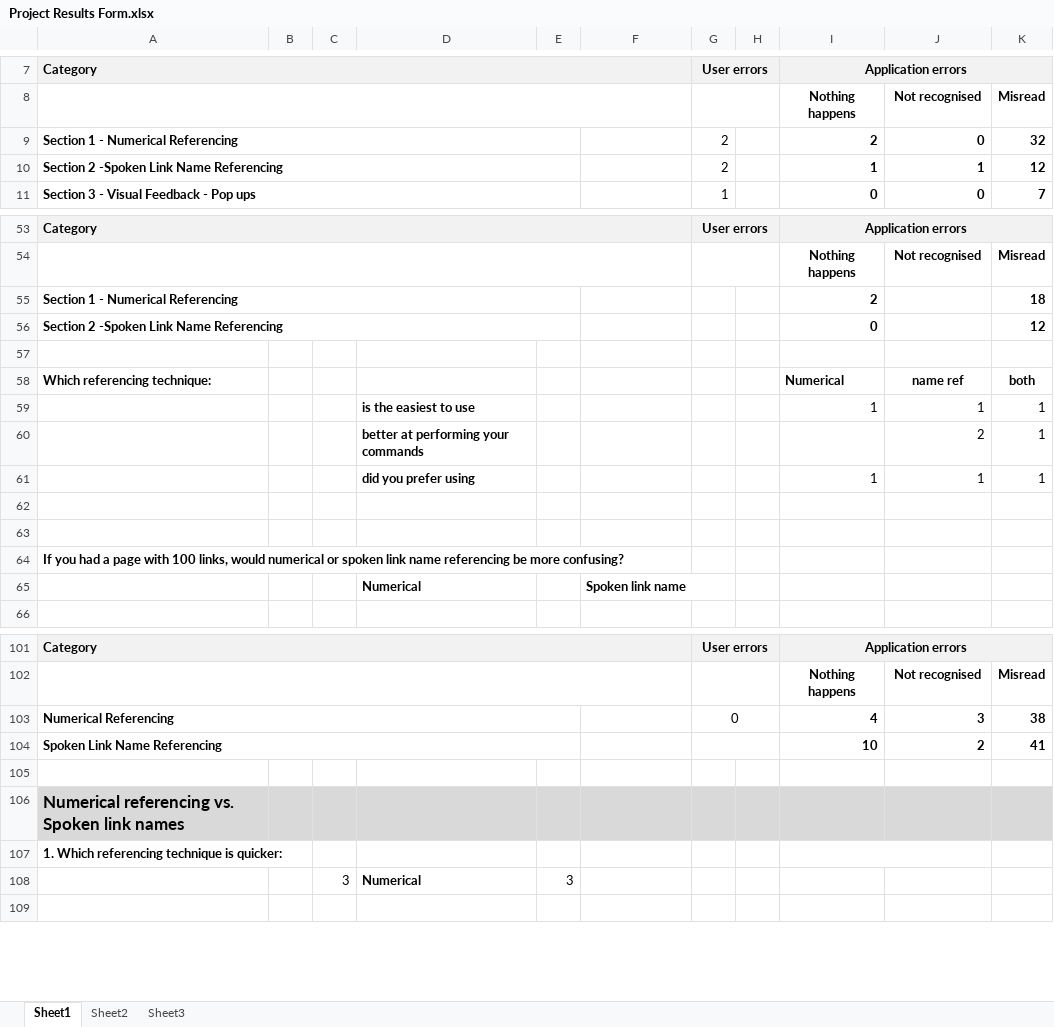
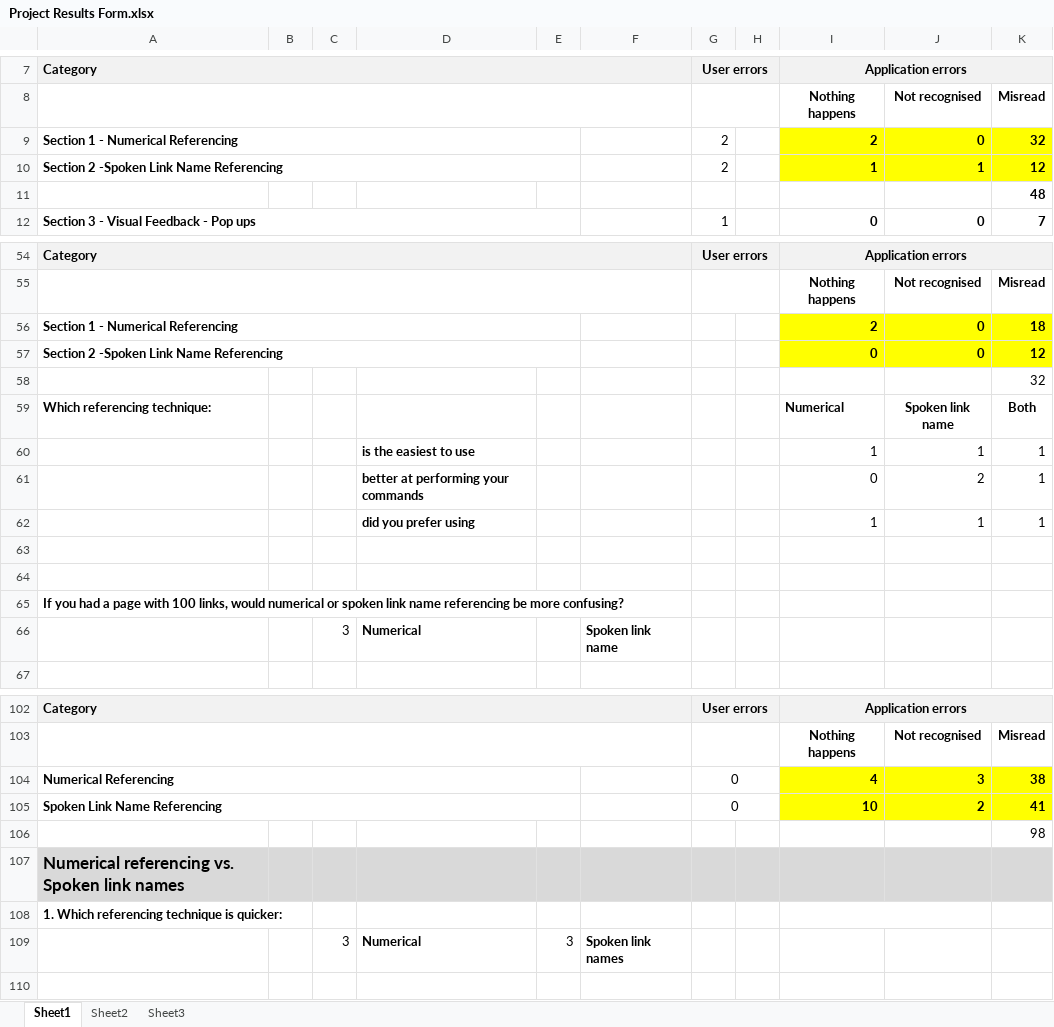
Before and after one commit to freecole/Lab-project, an Excel workbook: Results/Project Results Form.xlsx, sheet Sheet1, drawn as a sheet; only a part is shown, gaps mark what is left out; values as stored, in another font and other column widths than the file's, no borders; addresses are those after the commit; the diff covers the shown part only; the diff names each change by its address in the sheet, - before the commit and + after, or states it on an @@ line.

```diff
--- a/Results/Project Results Form.xlsx (sheet Sheet1)
+++ b/Results/Project Results Form.xlsx (sheet Sheet1)
-I9:K10 fill: none
+I9:K10 fill: #FFFF00
+row 11:  |  |  |  |  |  |  |  |  |  | 48
-I56:K57 fill: none
+I56:K57 fill: #FFFF00
-J56:J57: (empty)
+J56:J57: 0
-K58: (empty)
+K58: 32
-J59: name ref
+J59: Spoken link name
-K59: both
+K59: Both
-I61: (empty)
+I61: 0
-C66: (empty)
+C66: 3
-I104:K105 fill: none
+I104:K105 fill: #FFFF00
-G105: (empty)
+G105: 0
-K106: (empty)
+K106: 98
-F109: (empty)
+F109: Spoken link names
```
Also changed, not shown: 3 added rows elsewhere in this sheet, 2 other files.
